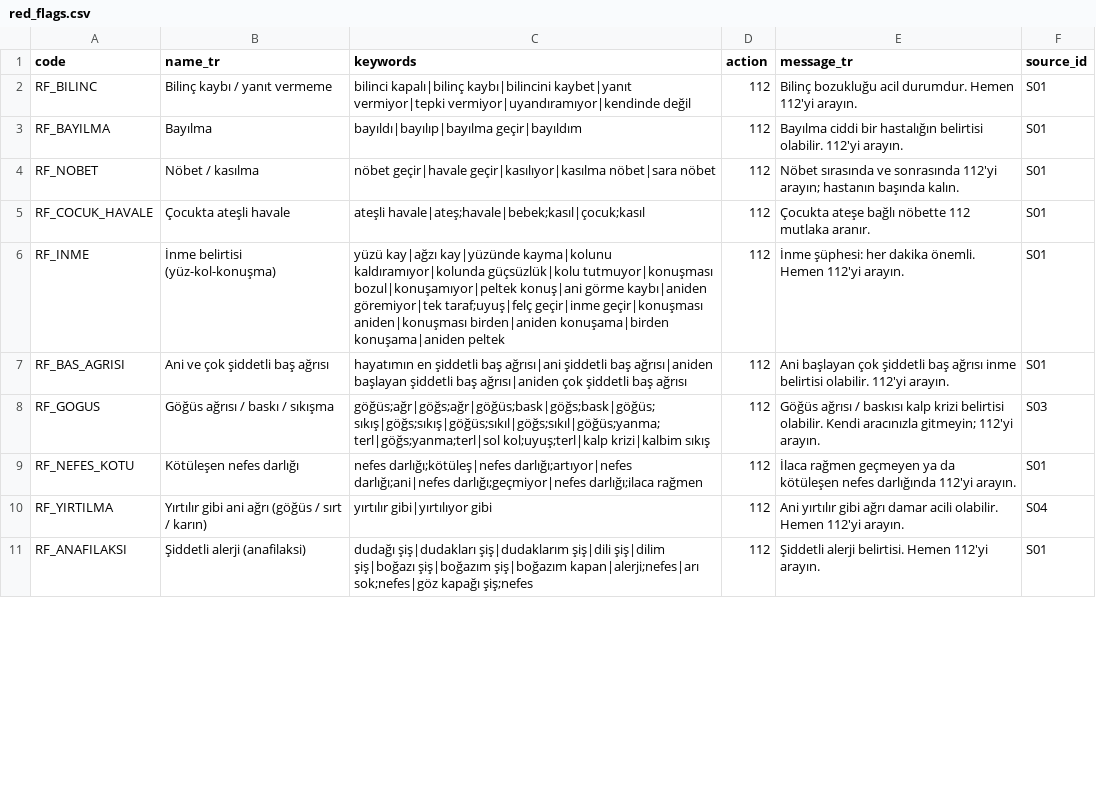
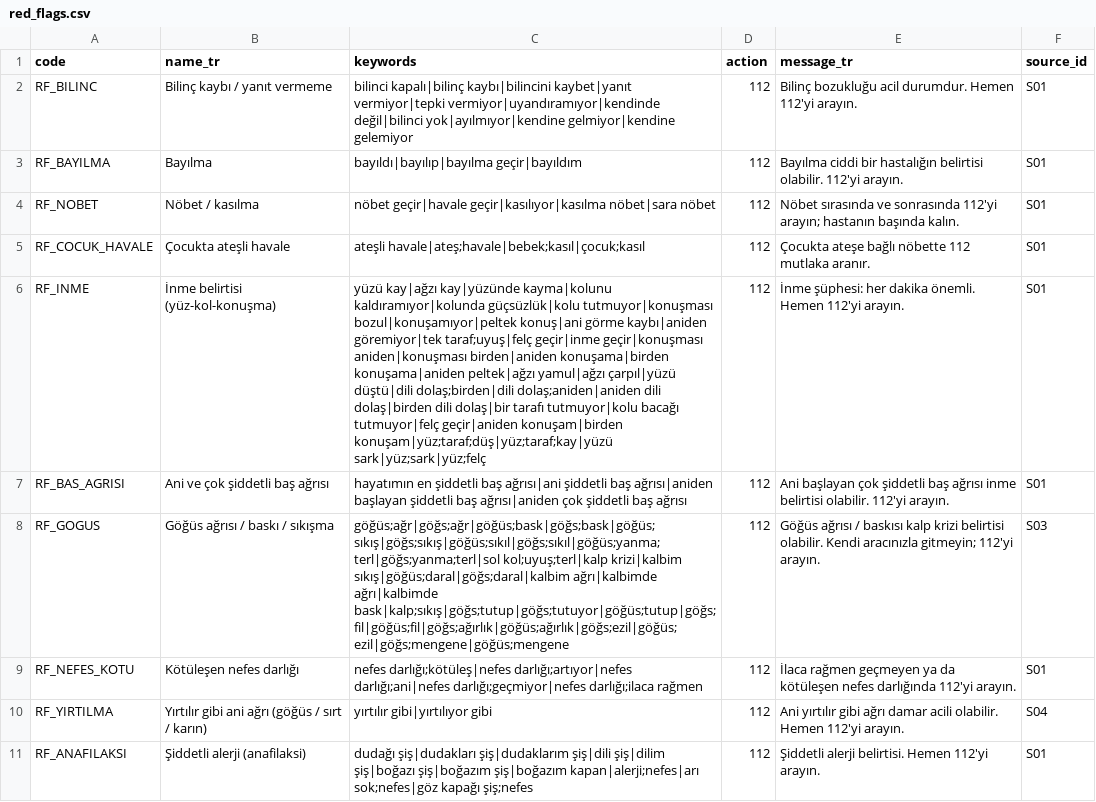
Before and after one commit to eneskrc0/evdesaglik, a CSV file: efehan/data/seed/red_flags.csv, drawn as a sheet; only a part is shown; the diff covers the shown part only; the diff names each change by its address in the sheet, - before the commit and + after, or states it on an @@ line.

```diff
--- a/efehan/data/seed/red_flags.csv
+++ b/efehan/data/seed/red_flags.csv
-C2 (keywords): …vermiyor|tepki vermiyor|uyandıramıyor|kendinde değil
+C2 (keywords): …vermiyor|tepki vermiyor|uyandıramıyor|kendinde değil|bilinci yok|ayılmıyor|kendine gelmiyor|kendine gelemiyor
-C6 (keywords): …konuşama|birden konuşama|aniden peltek
+C6 (keywords): …konuşama|birden konuşama|aniden peltek|ağzı yamul|ağzı çarpıl|yüzü düştü|dili dolaş;birden|dili dolaş;aniden|aniden dili dolaş|birden dili dolaş|bir tarafı tutmuyor|kolu bacağı tutmuyor|felç geçir|aniden konuşam|birden konuşam|yüz;taraf;düş|yüz;taraf;kay|yüzü sark|yüz;sark|yüz;felç
-C8 (keywords): …kol;uyuş;terl|kalp krizi|kalbim sıkış
+C8 (keywords): …kol;uyuş;terl|kalp krizi|kalbim sıkış|göğüs;daral|göğs;daral|kalbim ağrı|kalbimde ağrı|kalbimde bask|kalp;sıkış|göğs;tutup|göğs;tutuyor|göğüs;tutup|göğs;fil|göğüs;fil|göğs;ağırlık|göğüs;ağırlık|göğs;ezil|göğüs;ezil|göğs;mengene|göğüs;mengene
```
Also changed, not shown: 1 added row and 2 edited cells elsewhere in this file, efehan/data/eval/triage_cases.csv, efehan/data/seed/sources.csv, 11 other files.
